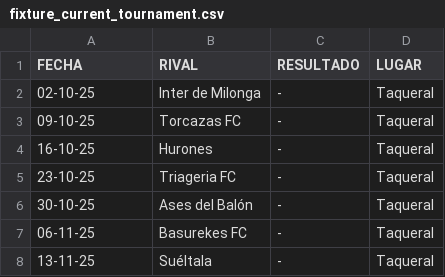
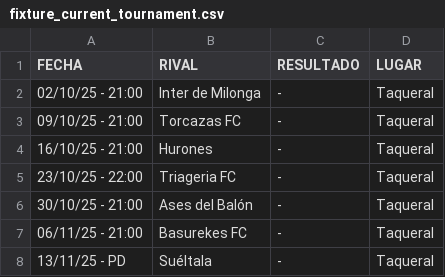
Before and after one commit to hescalag-web/barbarosfc, a CSV file: docs/fixture_current_tournament.csv, drawn as a sheet.

```diff
--- a/docs/fixture_current_tournament.csv
+++ b/docs/fixture_current_tournament.csv
@@ -1,8 +1,8 @@
 FECHA,RIVAL,RESULTADO,LUGAR
-02-10-25,Inter de Milonga,-,Taqueral
-09-10-25,Torcazas FC,-,Taqueral
-16-10-25,Hurones,-,Taqueral
-23-10-25,Triageria FC,-,Taqueral
-30-10-25,Ases del Balón,-,Taqueral
-06-11-25,Basurekes FC,-,Taqueral
-13-11-25,Suéltala,-,Taqueral
+02/10/25 - 21:00,Inter de Milonga,-,Taqueral
+09/10/25 - 21:00,Torcazas FC,-,Taqueral
+16/10/25 - 21:00,Hurones,-,Taqueral
+23/10/25 - 22:00,Triageria FC,-,Taqueral
+30/10/25 - 21:00,Ases del Balón,-,Taqueral
+06/11/25 - 21:00,Basurekes FC,-,Taqueral
+13/11/25 - PD,Suéltala,-,Taqueral
```
Also changed, not shown: docs/fixture_before_tournament.csv, docs/last_games.csv, 6 other files.
